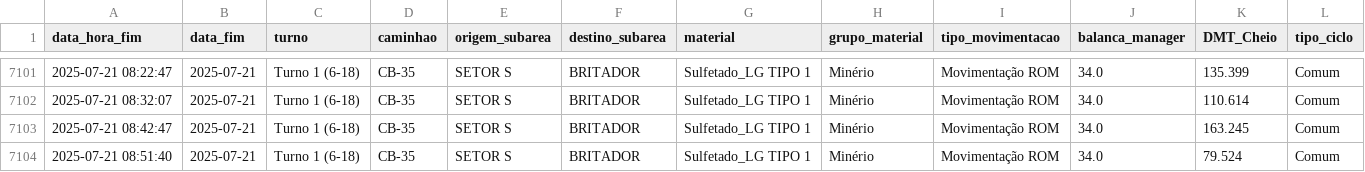
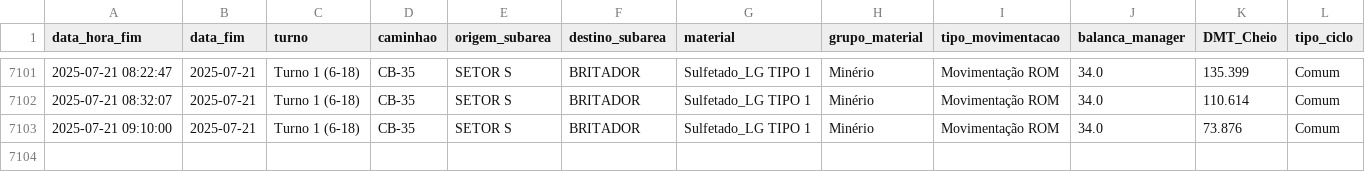
Before and after one commit to eduardosoros/app_controle_dmt, a CSV file: dados/dmt.csv, drawn as a sheet; only a part is shown, gaps mark what is left out.

Commit message:
Atualização automática via DSN de Usuário

```diff
--- a/dados/dmt.csv
+++ b/dados/dmt.csv
@@ -7102,3 +7102,2 @@ data_hora_fim,data_fim,turno,caminhao,origem_subarea,destino_subarea,material,gr
 2025-07-21 08:32:07,2025-07-21,Turno 1 (6-18),CB-35,SETOR S,BRITADOR,Sulfetado_LG TIPO 1,Minério,Movimentação ROM,34.0,110.614,Comum
-2025-07-21 08:42:47,2025-07-21,Turno 1 (6-18),CB-35,SETOR S,BRITADOR,Sulfetado_LG TIPO 1,Minério,Movimentação ROM,34.0,163.245,Comum
-2025-07-21 08:51:40,2025-07-21,Turno 1 (6-18),CB-35,SETOR S,BRITADOR,Sulfetado_LG TIPO 1,Minério,Movimentação ROM,34.0,79.524,Comum
+2025-07-21 09:10:00,2025-07-21,Turno 1 (6-18),CB-35,SETOR S,BRITADOR,Sulfetado_LG TIPO 1,Minério,Movimentação ROM,34.0,73.876,Comum
```
